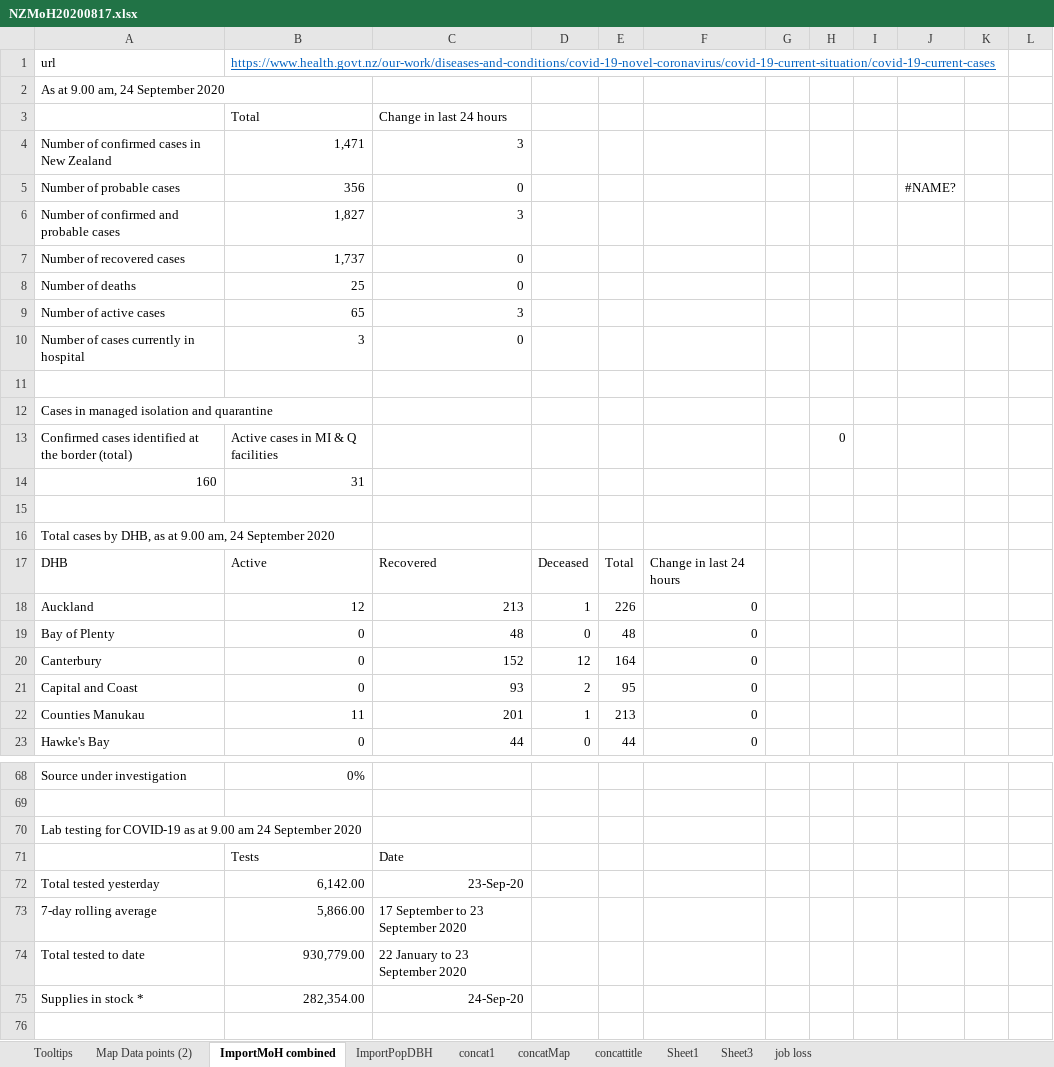
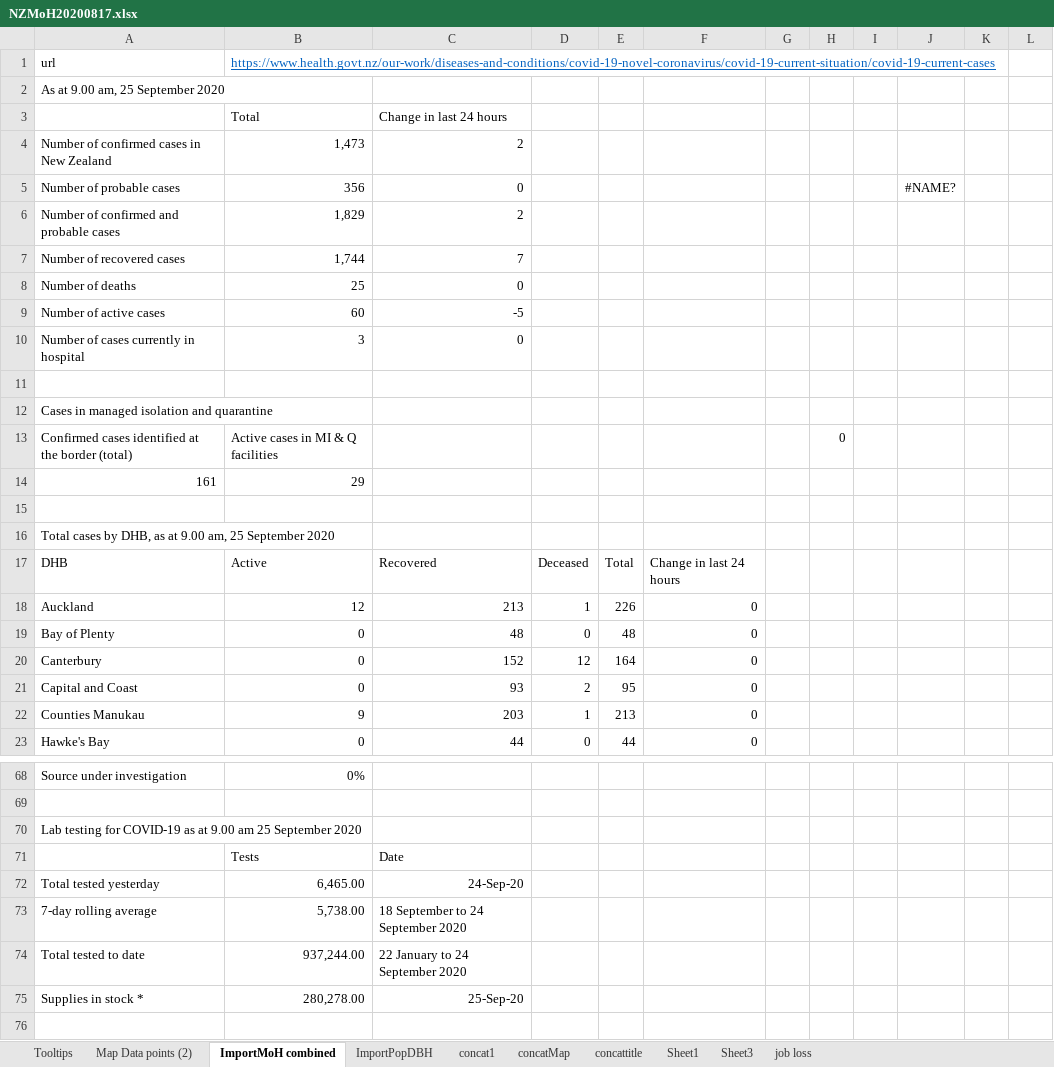
Before and after one commit to drakemax/TestGraphPage, an Excel workbook: NZMoH20200817.xlsx, sheet ImportMoH combined, drawn as a sheet; only a part is shown, gaps mark what is left out; values as stored, in another font and other column widths than the file's, no borders; removed rows and columns are numbered as before the commit, all else as after; the diff covers the shown part only; the diff names each change by its address in the sheet, - before the commit and + after, or states it on an @@ line.

```diff
--- a/NZMoH20200817.xlsx (sheet ImportMoH combined)
+++ b/NZMoH20200817.xlsx (sheet ImportMoH combined)
-A2: As at 9.00 am, 24 September 2020
+A2: As at 9.00 am, 25 September 2020
-B4: 1,471
+B4: 1,473
-C4: 3
+C4: 2
-B6: 1,827
+B6: 1,829
-C6: 3
+C6: 2
-B7: 1,737
+B7: 1,744
-C7: 0
+C7: 7
-B9: 65
+B9: 60
-C9: 3
+C9: -5
-row 14: 160 | 31
+row 14: 161 | 29
-A16: …9.00 am, 24 September 2020
+A16: …9.00 am, 25 September 2020
-B22: 11
+B22: 9
-C22: 201
+C22: 203
-A70: …9.00 am 24 September 2020
+A70: …9.00 am 25 September 2020
-B72: 6,142.00
+B72: 6,465.00
-C72: 23-Sep-20
+C72: 24-Sep-20
-B73: 5,866.00
+B73: 5,738.00
-C73: 17 September to 23 September 2020
+C73: 18 September to 24 September 2020
-B74: 930,779.00
+B74: 937,244.00
-C74: 22 January to 23 September 2020
+C74: 22 January to 24 September 2020
-B75: 282,354.00
+B75: 280,278.00
-C75: 24-Sep-20
+C75: 25-Sep-20
```
Also changed, not shown: 1 added row and 30 edited cells elsewhere in this sheet, sheet Map Data points (2), sheet Tooltips, 1 other file.
